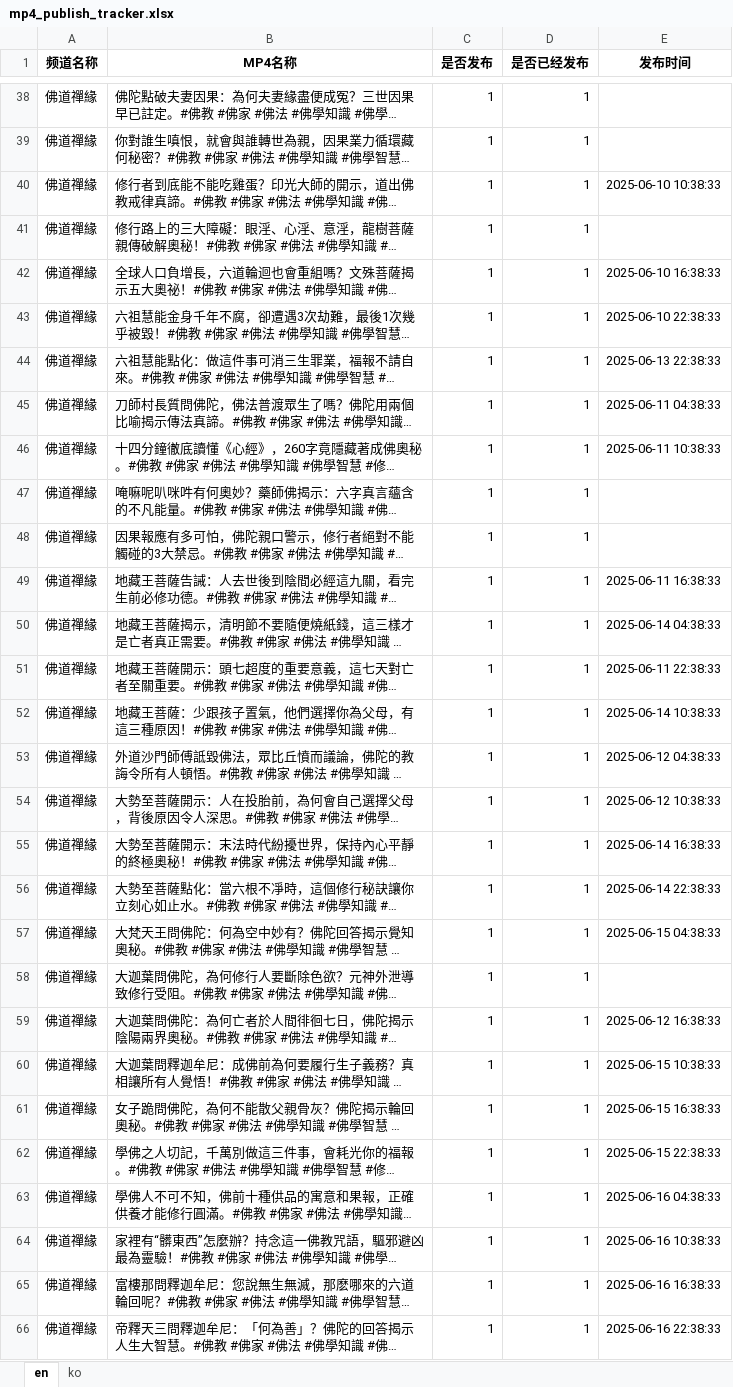
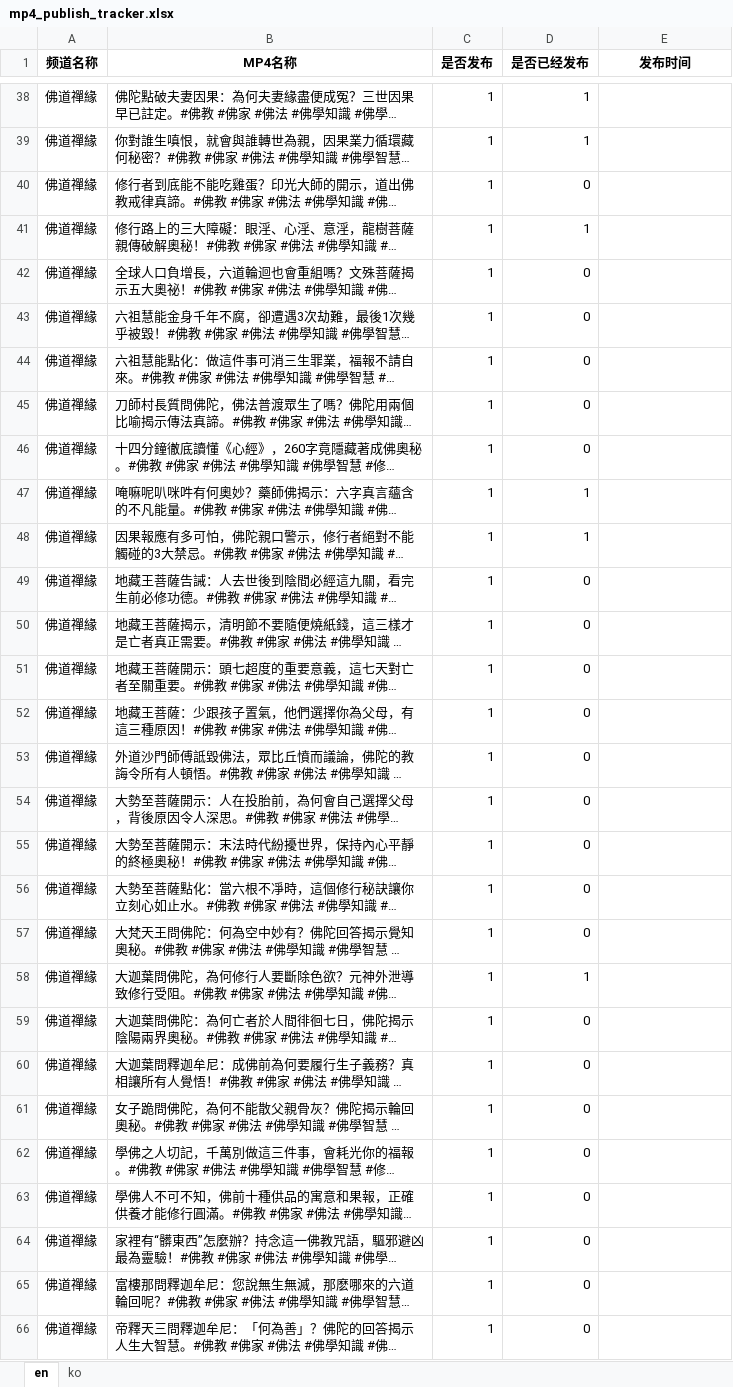
Before and after one commit to ld909/short_whisper, an Excel workbook: buda/mp4_publish_tracker.xlsx, sheet en, drawn as a sheet; only a part is shown, gaps mark what is left out; long unchanged cells end in …; values as stored, in another font and other column widths than the file's, no borders; the diff covers the shown part only; the diff names each change by its address in the sheet, - before the commit and + after, or states it on an @@ line.

```diff
--- a/buda/mp4_publish_tracker.xlsx (sheet en)
+++ b/buda/mp4_publish_tracker.xlsx (sheet en)
-D40 (是否已经发布): 1
+D40 (是否已经发布): 0
-E40 (发布时间): 2025-06-10 10:38:33
+E40 (发布时间): (empty)
-D42:D46 (是否已经发布): 1
+D42:D46 (是否已经发布): 0
-E42 (发布时间): 2025-06-10 16:38:33
+E42 (发布时间): (empty)
-E43 (发布时间): 2025-06-10 22:38:33
+E43 (发布时间): (empty)
-E44 (发布时间): 2025-06-13 22:38:33
+E44 (发布时间): (empty)
-E45 (发布时间): 2025-06-11 04:38:33
+E45 (发布时间): (empty)
-E46 (发布时间): 2025-06-11 10:38:33
+E46 (发布时间): (empty)
-D49:D57 (是否已经发布): 1
+D49:D57 (是否已经发布): 0
-E49 (发布时间): 2025-06-11 16:38:33
+E49 (发布时间): (empty)
-E50 (发布时间): 2025-06-14 04:38:33
+E50 (发布时间): (empty)
-E51 (发布时间): 2025-06-11 22:38:33
+E51 (发布时间): (empty)
-E52 (发布时间): 2025-06-14 10:38:33
+E52 (发布时间): (empty)
-E53 (发布时间): 2025-06-12 04:38:33
+E53 (发布时间): (empty)
-E54 (发布时间): 2025-06-12 10:38:33
+E54 (发布时间): (empty)
-E55 (发布时间): 2025-06-14 16:38:33
+E55 (发布时间): (empty)
-E56 (发布时间): 2025-06-14 22:38:33
+E56 (发布时间): (empty)
-E57 (发布时间): 2025-06-15 04:38:33
+E57 (发布时间): (empty)
-D59:D66 (是否已经发布): 1
+D59:D66 (是否已经发布): 0
-E59 (发布时间): 2025-06-12 16:38:33
+E59 (发布时间): (empty)
-E60 (发布时间): 2025-06-15 10:38:33
+E60 (发布时间): (empty)
-E61 (发布时间): 2025-06-15 16:38:33
+E61 (发布时间): (empty)
-E62 (发布时间): 2025-06-15 22:38:33
+E62 (发布时间): (empty)
-E63 (发布时间): 2025-06-16 04:38:33
+E63 (发布时间): (empty)
-E64 (发布时间): 2025-06-16 10:38:33
+E64 (发布时间): (empty)
-E65 (发布时间): 2025-06-16 16:38:33
+E65 (发布时间): (empty)
-E66 (发布时间): 2025-06-16 22:38:33
+E66 (发布时间): (empty)
```
Also changed, not shown: 42 edited cells elsewhere in this sheet, sheet ko, 7 other files.
